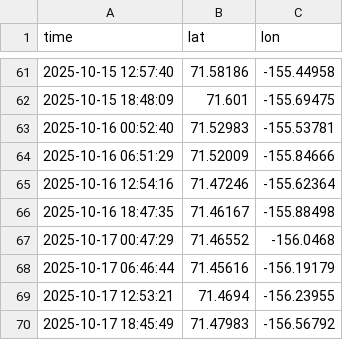
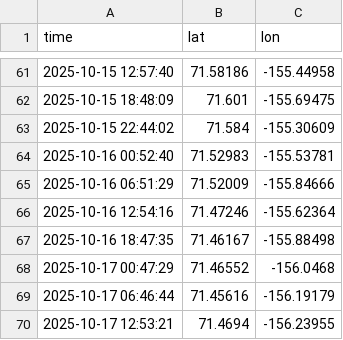
Before and after one commit to AdamTheisen/ARM-Dev, a CSV file: sonde/data/nsasonde/nsa_sonde_location_202510.csv, drawn as a sheet; only a part is shown, gaps mark what is left out; the shorter side is filled out with more unchanged rows; the diff covers the shown part only; the diff names each change by its address in the sheet, - before the commit and + after, or states it on an @@ line.

```diff
--- a/sonde/data/nsasonde/nsa_sonde_location_202510.csv
+++ b/sonde/data/nsasonde/nsa_sonde_location_202510.csv
+row 63: 2025-10-15 22:44:02 | 71.584 | -155.30609
```
Also changed, not shown: 30 added rows elsewhere in this file, act_stats/act_stats.csv.
